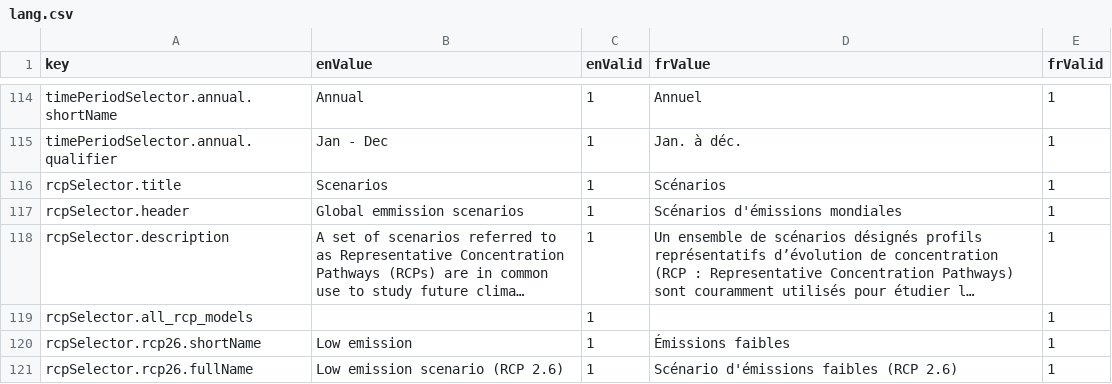
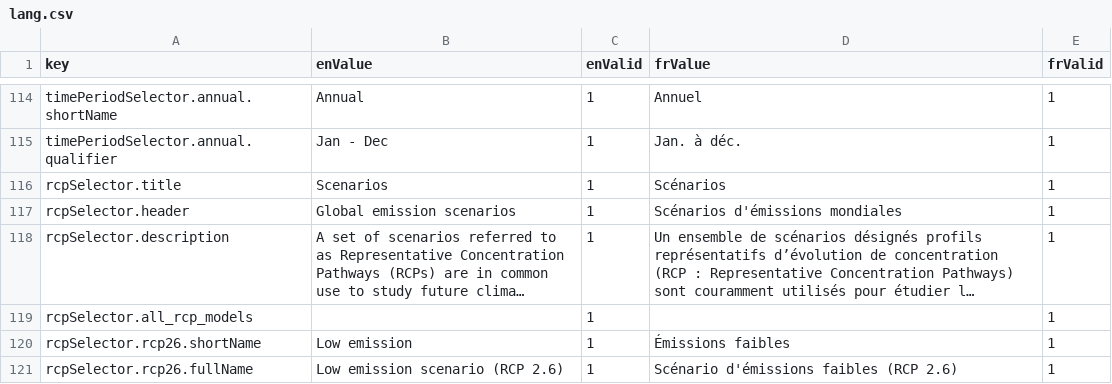
Before and after one commit to milespetrov/cccs, a CSV file: src/lang/lang.csv, drawn as a sheet; only a part is shown, gaps mark what is left out; long unchanged cells end in …; the diff names each change by its address in the sheet, - before the commit and + after, or states it on an @@ line.

Commit message:
remove extra m

```diff
--- a/src/lang/lang.csv
+++ b/src/lang/lang.csv
-B117 (enValue): Global emmission scenarios
+B117 (enValue): Global emission scenarios
```
